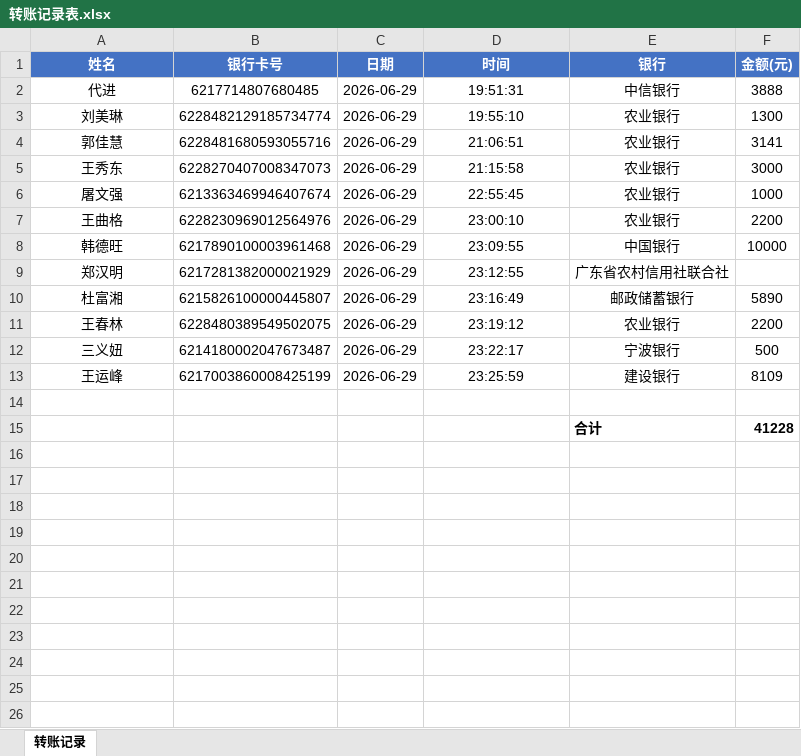
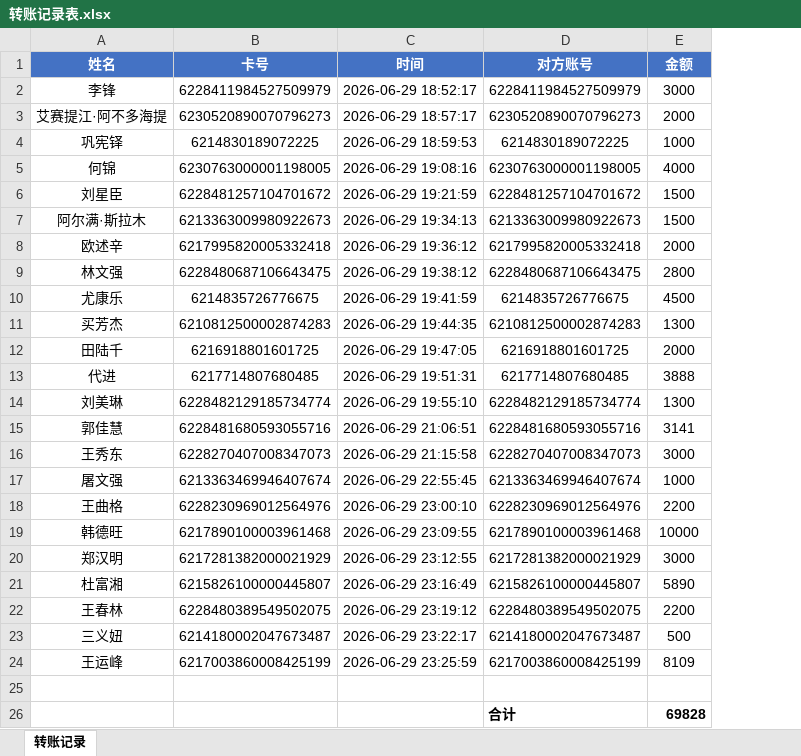
Before and after one commit to zhangliminabc/type-challenges, an Excel workbook: 转账记录表.xlsx, sheet 转账记录, drawn as a sheet; values as stored, in another font and other column widths than the file's, no borders; removed rows and columns are numbered as before the commit, all else as after; the diff names each change by its address in the sheet, - before the commit and + after, or states it on an @@ line.

```diff
--- a/转账记录表.xlsx (sheet 转账记录)
+++ b/转账记录表.xlsx (sheet 转账记录)
-column C (日期), rows 2-13: all 2026-06-29
-column E (银行), rows 2-15: 中信银行 | 农业银行 | 农业银行 | 农业银行 | 农业银行 | 农业银行 | 中国银行 | 广东省农村信用社联合社 | 邮政储蓄银行 | 农业银行 | 宁波银行 | 建设银行 |  | 合计
+column D (对方账号), rows 13-26: 6217714807680485 | 6228482129185734774 | 6228481680593055716 | 6228270407008347073 | 6213363469946407674 | 6228230969012564976 | 6217890100003961468 | 6217281382000021929 | 6215826100000445807 | 6228480389549502075 | 6214180002047673487 | 6217003860008425199 |  | 合计
-B1: 银行卡号
+B1: 卡号
-E1: 金额(元)
+E1: 金额
+row 2: 李锋 | 6228411984527509979 | 2026-06-29 18:52:17 | 6228411984527509979 | 3000
+row 3: 艾赛提江·阿不多海提 | 6230520890070796273 | 2026-06-29 18:57:17 | 6230520890070796273 | 2000
+row 4: 巩宪铎 | 6214830189072225 | 2026-06-29 18:59:53 | 6214830189072225 | 1000
+row 5: 何锦 | 6230763000001198005 | 2026-06-29 19:08:16 | 6230763000001198005 | 4000
+row 6: 刘星臣 | 6228481257104701672 | 2026-06-29 19:21:59 | 6228481257104701672 | 1500
+row 7: 阿尔满·斯拉木 | 6213363009980922673 | 2026-06-29 19:34:13 | 6213363009980922673 | 1500
+row 8: 欧述辛 | 6217995820005332418 | 2026-06-29 19:36:12 | 6217995820005332418 | 2000
+row 9: 林文强 | 6228480687106643475 | 2026-06-29 19:38:12 | 6228480687106643475 | 2800
+row 10: 尤康乐 | 6214835726776675 | 2026-06-29 19:41:59 | 6214835726776675 | 4500
+row 11: 买芳杰 | 6210812500002874283 | 2026-06-29 19:44:35 | 6210812500002874283 | 1300
+row 12: 田陆千 | 6216918801601725 | 2026-06-29 19:47:05 | 6216918801601725 | 2000
-C13 (时间): 19:51:31
+C13 (时间): 2026-06-29 19:51:31
-C14 (时间): 19:55:10
+C14 (时间): 2026-06-29 19:55:10
-C15 (时间): 21:06:51
+C15 (时间): 2026-06-29 21:06:51
-C16 (时间): 21:15:58
+C16 (时间): 2026-06-29 21:15:58
-C17 (时间): 22:55:45
+C17 (时间): 2026-06-29 22:55:45
-C18 (时间): 23:00:10
+C18 (时间): 2026-06-29 23:00:10
-C19 (时间): 23:09:55
+C19 (时间): 2026-06-29 23:09:55
-C20 (时间): 23:12:55
+C20 (时间): 2026-06-29 23:12:55
-E20 (金额): (empty)
+E20 (金额): 3000
-C21 (时间): 23:16:49
+C21 (时间): 2026-06-29 23:16:49
-C22 (时间): 23:19:12
+C22 (时间): 2026-06-29 23:19:12
-C23 (时间): 23:22:17
+C23 (时间): 2026-06-29 23:22:17
-C24 (时间): 23:25:59
+C24 (时间): 2026-06-29 23:25:59
-E26 (金额): 41228
+E26 (金额): 69828
```
